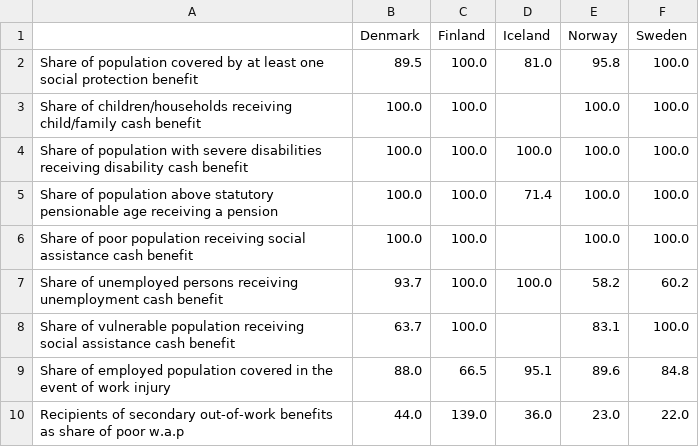
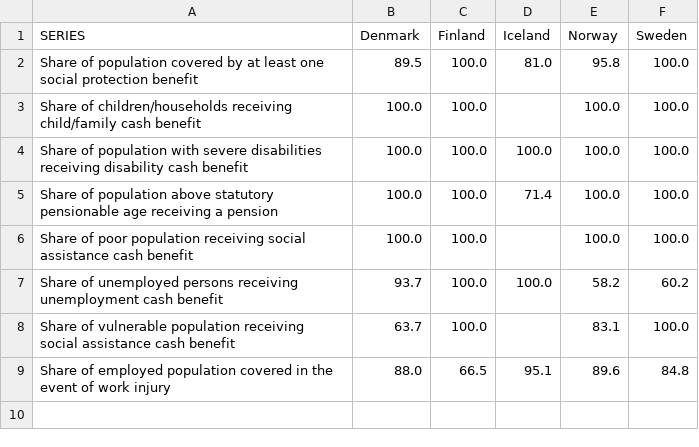
Before and after one commit to Qery-Data/SDG-Datatracker, a CSV file: data/1_3_1_SOC_Nordics.csv, drawn as a sheet.

Commit message:
Latest data: Wed Apr  5 06:24:36 UTC 2023

```diff
--- a/data/1_3_1_SOC_Nordics.csv
+++ b/data/1_3_1_SOC_Nordics.csv
@@ -1,2 +1,2 @@
-,Denmark,Finland,Iceland,Norway,Sweden
+SERIES,Denmark,Finland,Iceland,Norway,Sweden
 Share of population covered by at least one social protection benefit,89.5,100.0,81.0,95.8,100.0
@@ -9,2 +9 @@ Share of vulnerable population receiving social assistance cash benefit,63.7,100
 Share of employed population covered in the event of work injury,88.0,66.5,95.1,89.6,84.8
-Recipients of secondary out-of-work benefits as share of poor w.a.p,44.0,139.0,36.0,23.0,22.0
```
Also changed, not shown: 4 other files.
